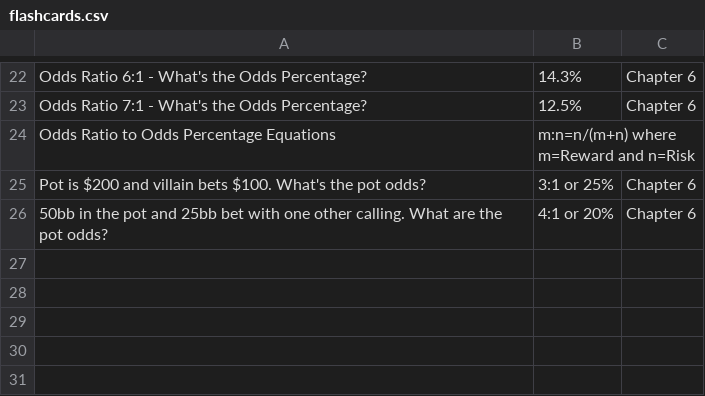
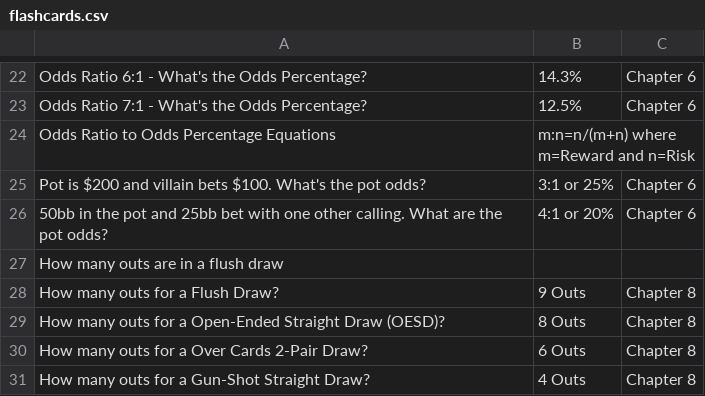
Before and after one commit to tylerjw/poker_math, a CSV file: resources/flashcards.csv, drawn as a sheet; only a part is shown, gaps mark what is left out.

```diff
--- a/resources/flashcards.csv
+++ b/resources/flashcards.csv
@@ -26 +26,6 @@ Pot is $200 and villain bets $100. What's the pot odds?,3:1 or 25%, Chapter 6
 50bb in the pot and 25bb bet with one other calling.  What are the pot odds?,4:1 or 20%, Chapter 6
+How many outs are in a flush draw
+How many outs for a Flush Draw?, 9 Outs, Chapter 8
+How many outs for a Open-Ended Straight Draw (OESD)?, 8 Outs, Chapter 8
+How many outs for a Over Cards 2-Pair Draw?, 6 Outs, Chapter 8
+How many outs for a Gun-Shot Straight Draw?, 4 Outs, Chapter 8
```
Also changed, not shown: 2 other files.
